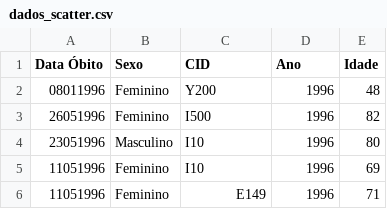
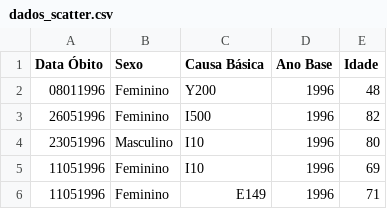
Before and after one commit to MarcosGrzeca/visualizacao, a CSV file: servidor/dados_scatter.csv, drawn as a sheet; only a part is shown.

Commit message:
Troca CID -> Causa Básica

```diff
--- a/servidor/dados_scatter.csv
+++ b/servidor/dados_scatter.csv
@@ -1,2 +1,2 @@
-"Data Óbito","Sexo","CID","Ano","Idade"
+"Data Óbito","Sexo","Causa Básica","Ano Base","Idade"
 "08011996","Feminino","Y200","1996","48"
```
Also changed, not shown: 3 other files.
